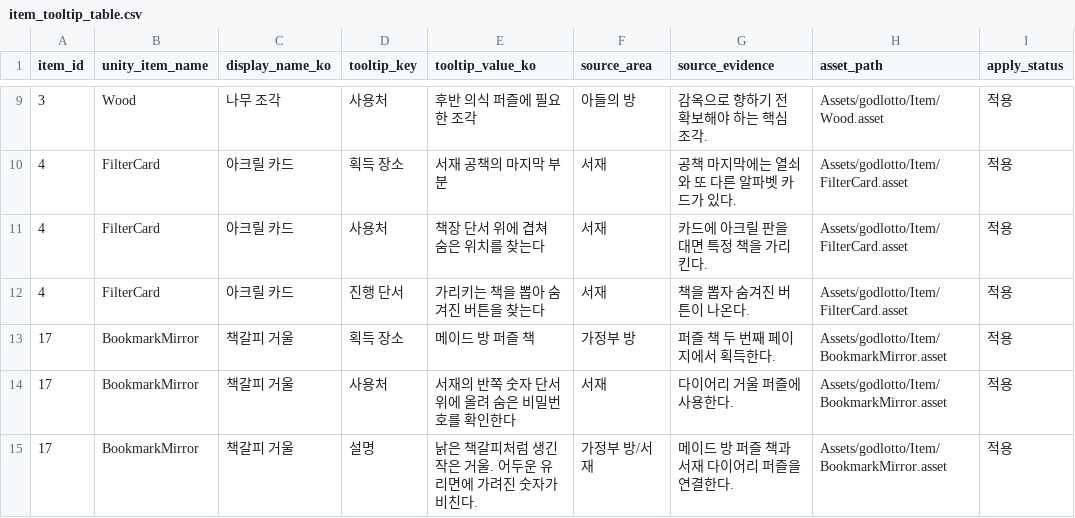
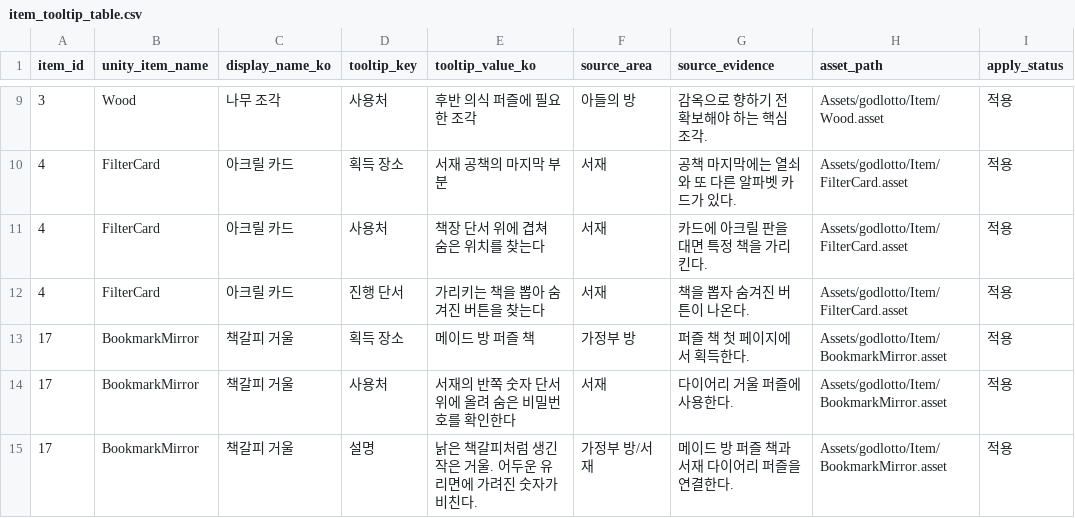
Before and after one commit to mokotan1/newCapstone, a CSV file: disputatio/Assets/Resources/Scenario/item_tooltip_table.csv, drawn as a sheet; only a part is shown, gaps mark what is left out.

```diff
--- a/disputatio/Assets/Resources/Scenario/item_tooltip_table.csv
+++ b/disputatio/Assets/Resources/Scenario/item_tooltip_table.csv
@@ -12,3 +12,3 @@ item_id,unity_item_name,display_name_ko,tooltip_key,tooltip_value_ko,source_area
 4,FilterCard,아크릴 카드,진행 단서,가리키는 책을 뽑아 숨겨진 버튼을 찾는다,서재,책을 뽑자 숨겨진 버튼이 나온다.,Assets/godlotto/Item/FilterCard.asset,적용
-17,BookmarkMirror,책갈피 거울,획득 장소,메이드 방 퍼즐 책,가정부 방,퍼즐 책 두 번째 페이지에서 획득한다.,Assets/godlotto/Item/BookmarkMirror.asset,적용
+17,BookmarkMirror,책갈피 거울,획득 장소,메이드 방 퍼즐 책,가정부 방,퍼즐 책 첫 페이지에서 획득한다.,Assets/godlotto/Item/BookmarkMirror.asset,적용
 17,BookmarkMirror,책갈피 거울,사용처,서재의 반쪽 숫자 단서 위에 올려 숨은 비밀번호를 확인한다,서재,다이어리 거울 퍼즐에 사용한다.,Assets/godlotto/Item/BookmarkMirror.asset,적용
```
Also changed, not shown: 2 other files.
